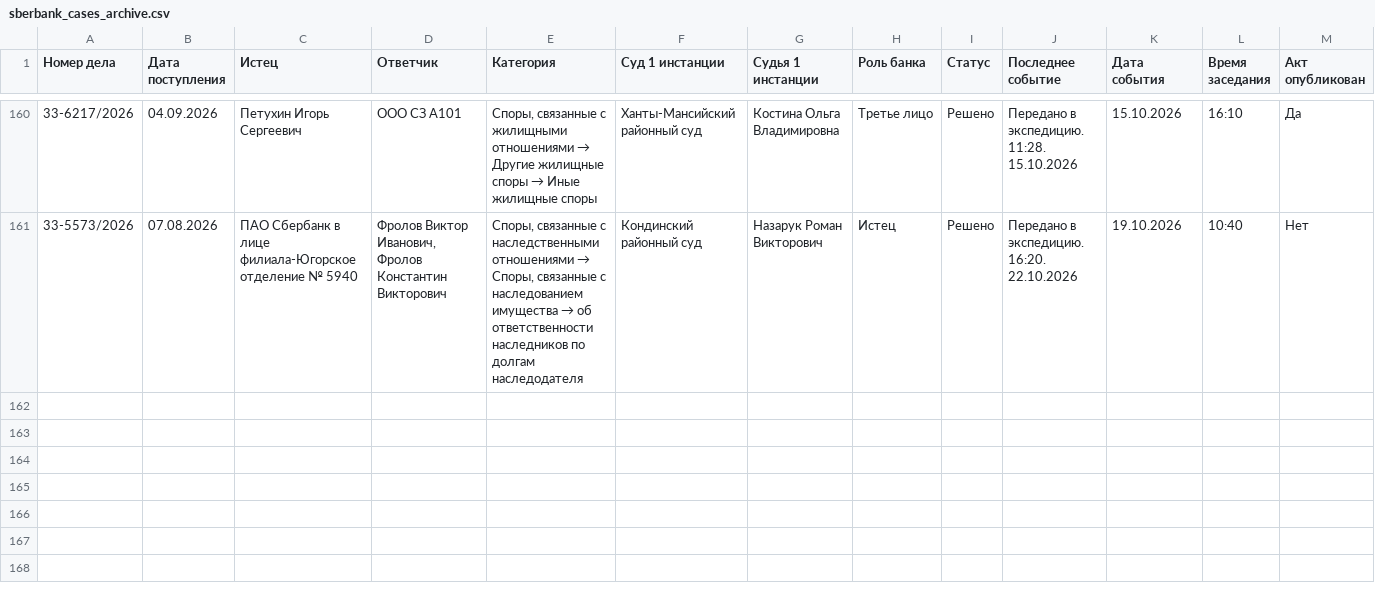
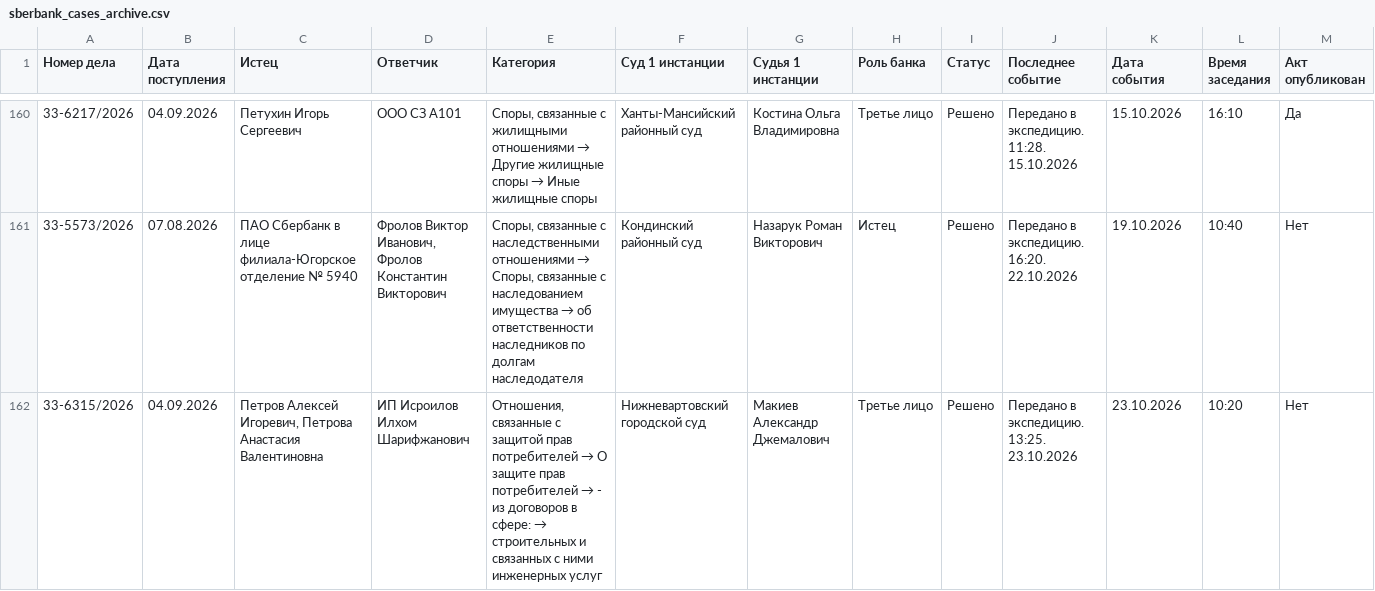
Before and after one commit to SelivanovAS/dashboard, a CSV file: data/sberbank_cases_archive.csv, drawn as a sheet; only a part is shown, gaps mark what is left out; rows hold the shown columns only; the diff names each change by its address in the sheet, - before the commit and + after, or states it on an @@ line.

```diff
--- a/data/sberbank_cases_archive.csv
+++ b/data/sberbank_cases_archive.csv
+row 162: 33-6315/2026 | 04.09.2026 | Петров Алексей Игоревич, Петрова Анастасия Валентиновна | ИП Исроилов Илхом Шарифжанович | Отношения, связанные с защитой прав потребителей → О защите прав потребителей → - из договоров в сфере: → строительных и связанных с ними инженерных услуг | Нижневартовский городской суд | Макиев Александр Джемалович | Третье лицо | Решено | Передано в экспедицию. 13:25. 23.10.2026 | 23.10.2026 | 10:20 | Нет
```
Also changed, not shown: data/sberbank_cases.csv, 13 other files.
